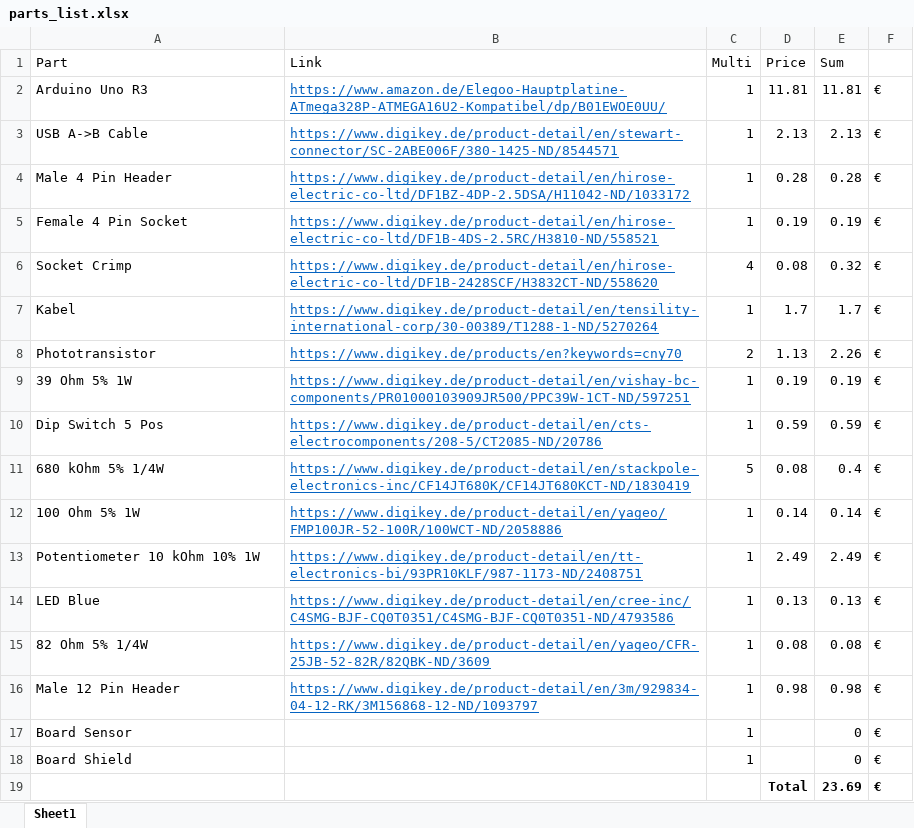
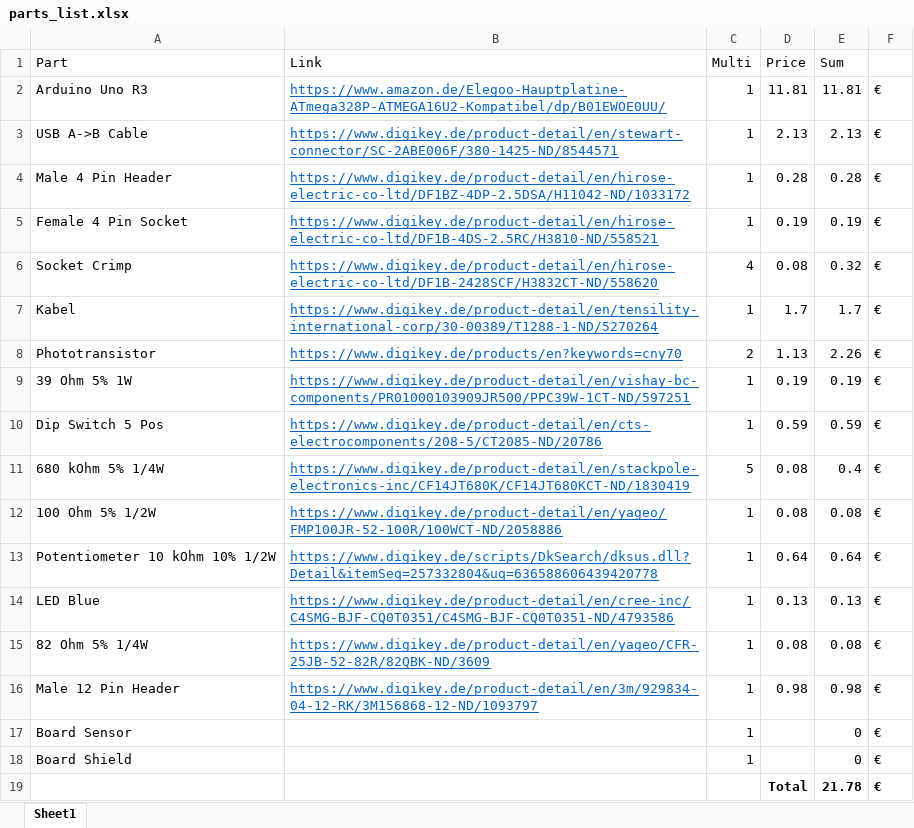
Before and after one commit to SENERGY-Platform/electricity-meter-controller, an Excel workbook: parts_list.xlsx, sheet Sheet1, drawn as a sheet; values as stored, in another font and other column widths than the file's, no borders; removed rows and columns are numbered as before the commit, all else as after; the diff names each change by its address in the sheet, - before the commit and + after, or states it on an @@ line.

Commit message:
changed parts

```diff
--- a/parts_list.xlsx (sheet Sheet1)
+++ b/parts_list.xlsx (sheet Sheet1)
-A12 (Part): 100 Ohm 5% 1W
+A12 (Part): 100 Ohm 5% 1/2W
-D12 (Price): 0.14
+D12 (Price): 0.08
-E12 (Sum): 0.14
+E12 (Sum): 0.08
-row 13: Potentiometer 10 kOhm 10% 1W | https://www.digikey.de/product-detail/en/tt-electronics-bi/93PR10KLF/987-1173-ND/2408751 | 1 | 2.49 | 2.49 | €
+row 13: Potentiometer 10 kOhm 10% 1/2W | https://www.digikey.de/scripts/DkSearch/dksus.dll?Detail&itemSeq=257332804&uq=636588606439420778 | 1 | 0.64 | 0.64 | €
-E19 (Sum): 23.69
+E19 (Sum): 21.78
```
